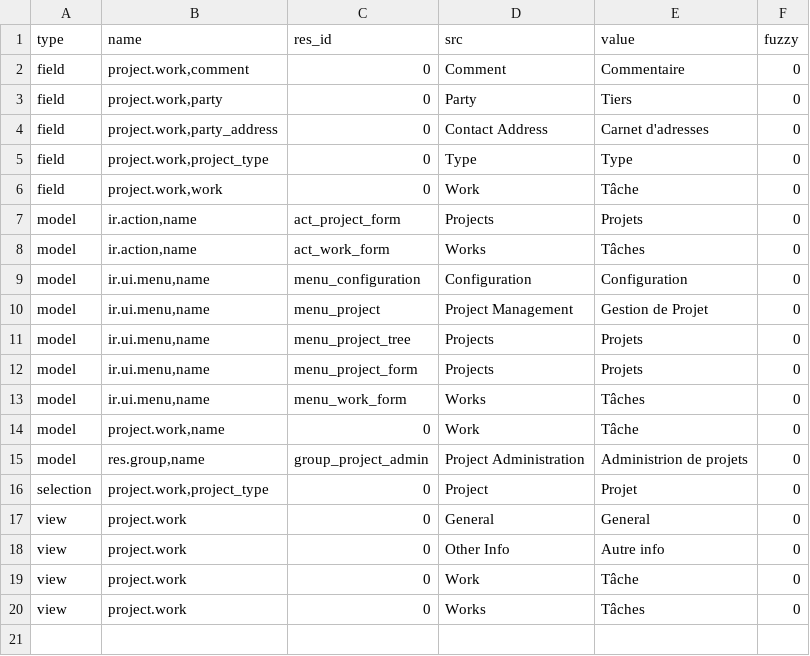
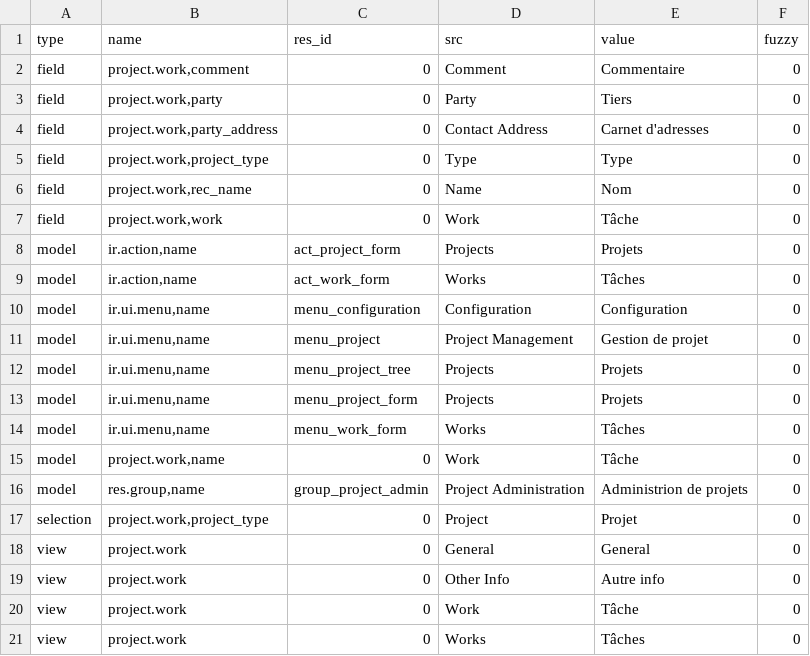
Before and after one commit to priyankarani/project, a CSV file: fr_FR.csv, drawn as a sheet.

Commit message:
Updated french translation

```diff
--- a/fr_FR.csv
+++ b/fr_FR.csv
@@ -5,2 +5,3 @@ field,"project.work,party_address",0,Contact Address,Carnet d'adresses,0
 field,"project.work,project_type",0,Type,Type,0
+field,"project.work,rec_name",0,Name,Nom,0
 field,"project.work,work",0,Work,Tâche,0
@@ -9,3 +10,3 @@ model,"ir.action,name",act_work_form,Works,Tâches,0
 model,"ir.ui.menu,name",menu_configuration,Configuration,Configuration,0
-model,"ir.ui.menu,name",menu_project,Project Management,Gestion de Projet,0
+model,"ir.ui.menu,name",menu_project,Project Management,Gestion de projet,0
 model,"ir.ui.menu,name",menu_project_tree,Projects,Projets,0
```
